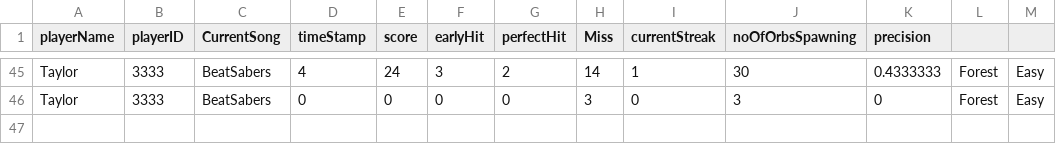
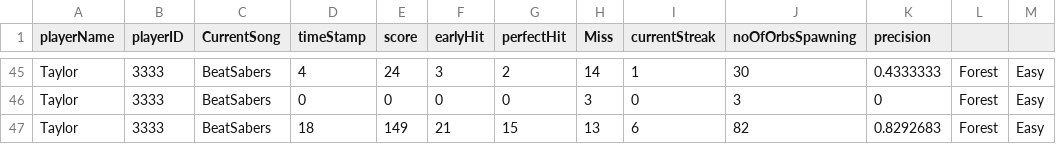
Before and after one commit to anirudhm95/beatsabers, a CSV file: BeatSabers/BeatSabers/Assets/Resources/Game_Data_Taylor.csv, drawn as a sheet; only a part is shown, gaps mark what is left out; the diff names each change by its address in the sheet, - before the commit and + after, or states it on an @@ line.

```diff
--- a/BeatSabers/BeatSabers/Assets/Resources/Game_Data_Taylor.csv
+++ b/BeatSabers/BeatSabers/Assets/Resources/Game_Data_Taylor.csv
+row 47: Taylor | 3333 | BeatSabers | 18 | 149 | 21 | 15 | 13 | 6 | 82 | 0.8292683 | Forest | Easy
```
Also changed, not shown: 19 other files.
